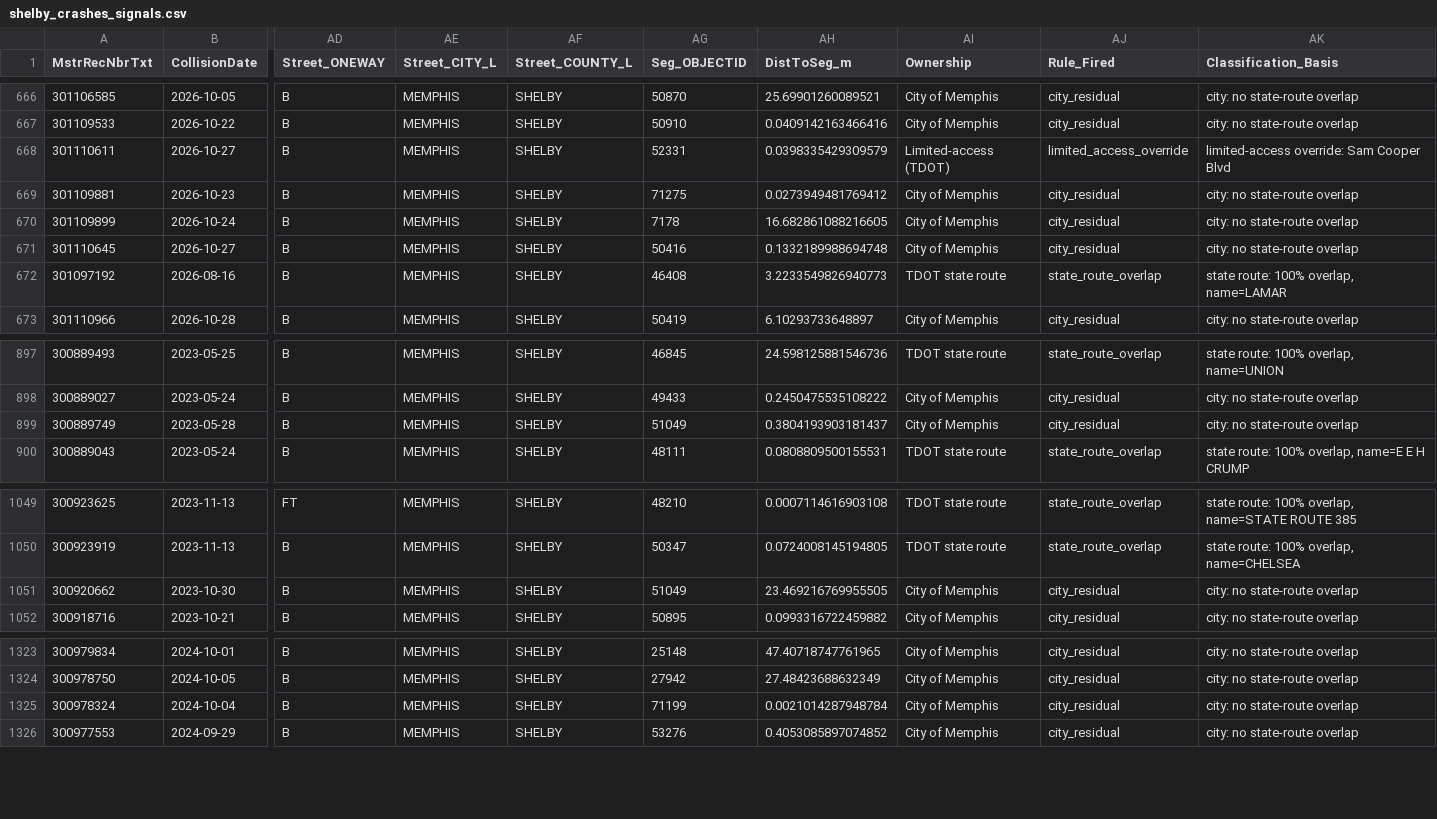
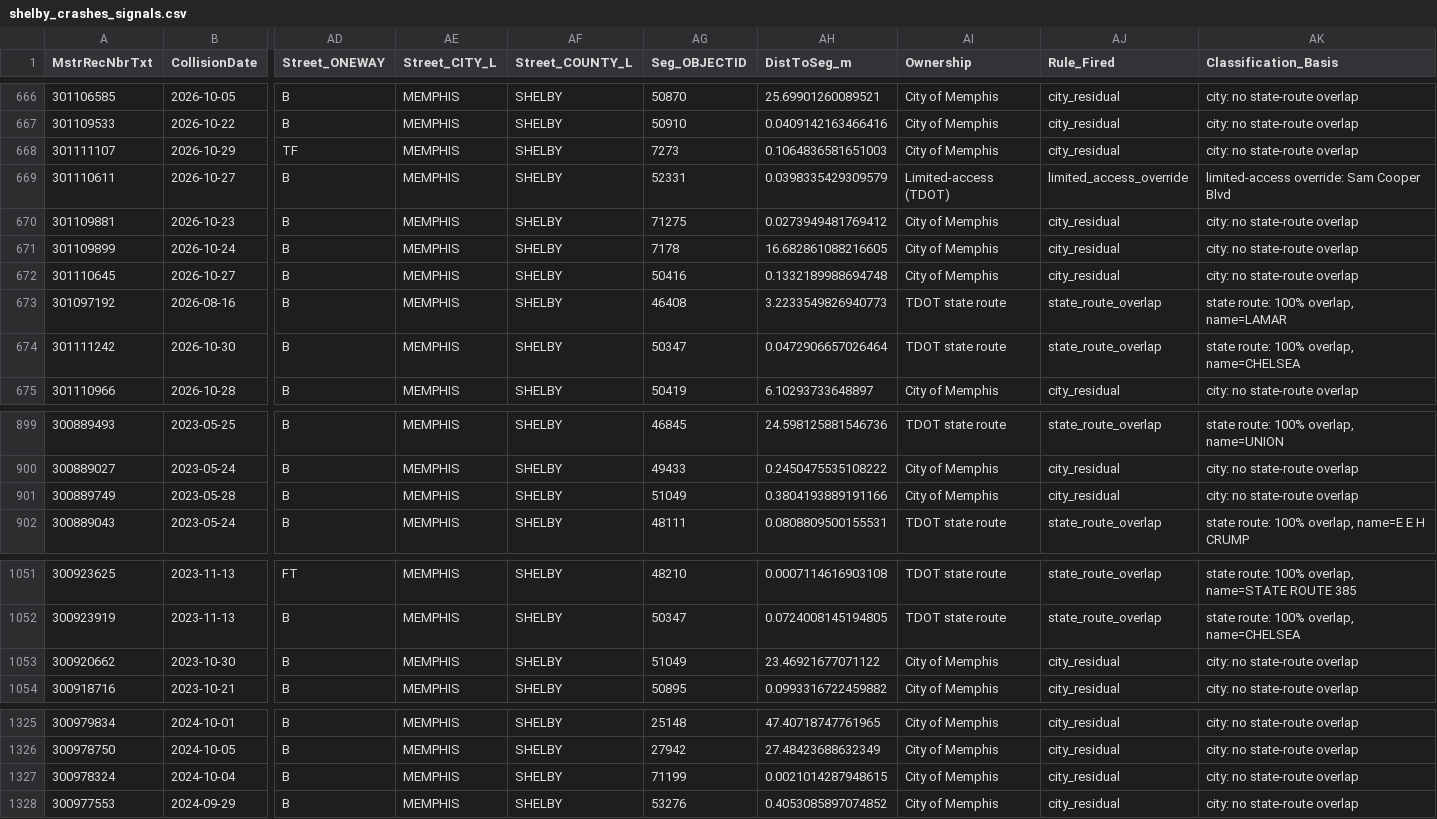
Before and after one commit to sdesai25unc/Memphis-Pedestrian-Incident-Context-Visualizer, a CSV file: data/processed/shelby_crashes_signals.csv, drawn as a sheet; only a part is shown, gaps mark what is left out; addresses are those after the commit; rows hold the shown columns only; the diff names each change by its address in the sheet, - before the commit and + after, or states it on an @@ line.

```diff
--- a/data/processed/shelby_crashes_signals.csv
+++ b/data/processed/shelby_crashes_signals.csv
+row 668: 301111107 | 2026-10-29 | TF | MEMPHIS | SHELBY | 7273 | 0.1064836581651003 | City of Memphis | city_residual | city: no state-route overlap
+row 674: 301111242 | 2026-10-30 | B | MEMPHIS | SHELBY | 50347 | 0.0472906657026464 | TDOT state route | state_route_overlap | state route: 100% overlap, name=CHELSEA
-AH901 (DistToSeg_m): 0.3804193903181437
+AH901 (DistToSeg_m): 0.3804193889191166
-AH1053 (DistToSeg_m): 23.469216769955505
+AH1053 (DistToSeg_m): 23.46921677071122
-AH1327 (DistToSeg_m): 0.0021014287948784
+AH1327 (DistToSeg_m): 0.0021014287948615
```
Also changed, not shown: data/processed/shelby_crashes_classified_seg.csv, data/processed/shelby_crashes_final.csv, 19 other files.
